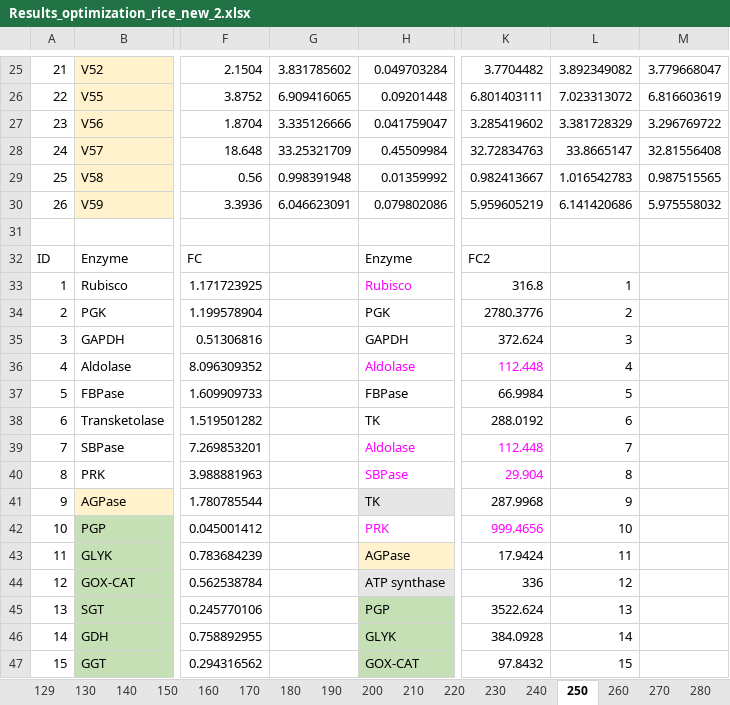
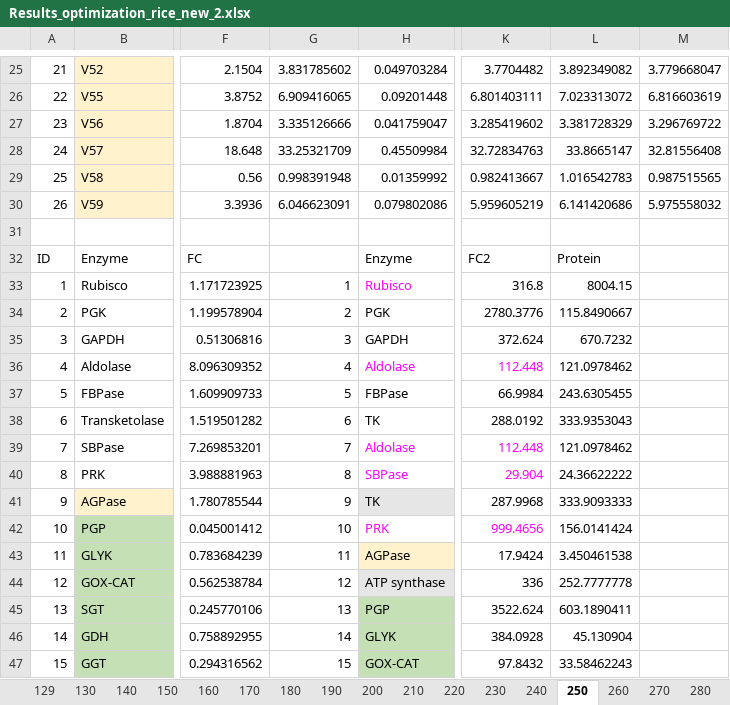
Before and after one commit to svijayakumar32/e-Photosynthesis-rice, an Excel workbook: Outputs/Data/Results_optimization_rice_new_2.xlsx, sheet 250, drawn as a sheet; only a part is shown, gaps mark what is left out; values as stored, in another font and other column widths than the file's, no borders; conditional formats not drawn; the diff covers the shown part only; the diff names each change by its address in the sheet, - before the commit and + after, or states it on an @@ line.

```diff
--- a/Outputs/Data/Results_optimization_rice_new_2.xlsx (sheet 250)
+++ b/Outputs/Data/Results_optimization_rice_new_2.xlsx (sheet 250)
-L32: (empty)
+L32: Protein
-G33: (empty)
+G33: 1
-L33: 1
+L33: 8004.15
-G34: (empty)
+G34: 2
-L34: 2
+L34: 115.8490667
-G35: (empty)
+G35: 3
-L35: 3
+L35: 670.7232
-G36: (empty)
+G36: 4
-L36: 4
+L36: 121.0978462
-G37: (empty)
+G37: 5
-L37: 5
+L37: 243.6305455
-G38: (empty)
+G38: 6
-L38: 6
+L38: 333.9353043
-G39: (empty)
+G39: 7
-L39: 7
+L39: 121.0978462
-G40: (empty)
+G40: 8
-L40: 8
+L40: 24.36622222
-G41: (empty)
+G41: 9
-L41: 9
+L41: 333.9093333
-G42: (empty)
+G42: 10
-L42: 10
+L42: 156.0141424
-G43: (empty)
+G43: 11
-L43: 11
+L43: 3.450461538
-G44: (empty)
+G44: 12
-L44: 12
+L44: 252.7777778
-G45: (empty)
+G45: 13
-L45: 13
+L45: 603.1890411
-G46: (empty)
+G46: 14
-L46: 14
+L46: 45.130904
-G47: (empty)
+G47: 15
-L47: 15
+L47: 33.58462243
```
Also changed, not shown: 1 added row and 22 edited cells elsewhere in this sheet, sheet 130, sheet 360, charts or pictures.
